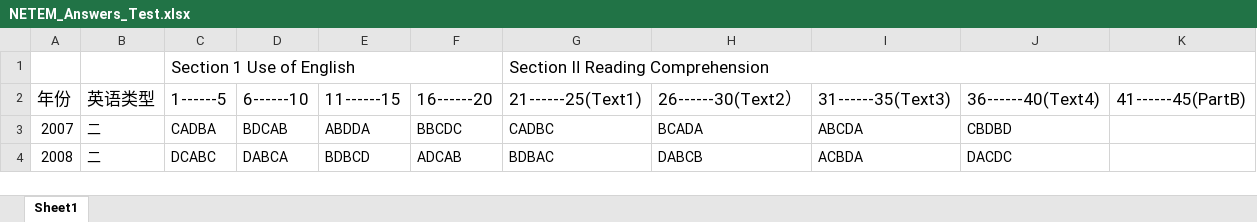
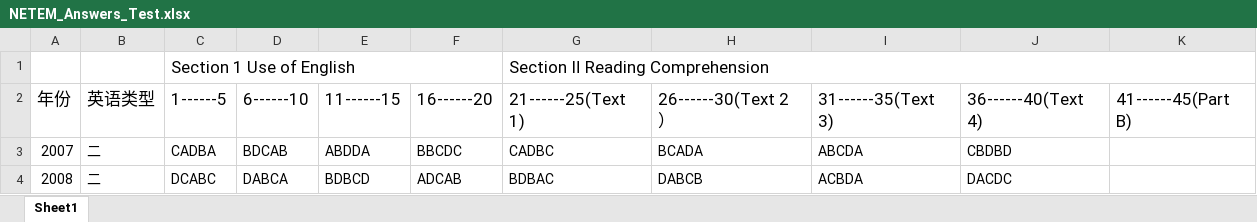
Before and after one commit to FreeWindZi/answers, an Excel workbook: app/assets/NETEM_Answers_Test.xlsx, sheet Sheet1, drawn as a sheet; only a part is shown; values as stored, in another font and other column widths than the file's, no borders; the diff names each change by its address in the sheet, - before the commit and + after, or states it on an @@ line.

```diff
--- a/app/assets/NETEM_Answers_Test.xlsx (sheet Sheet1)
+++ b/app/assets/NETEM_Answers_Test.xlsx (sheet Sheet1)
-G2: 21------25(Text1)
+G2: 21------25(Text 1)
-H2: 26------30(Text2）
+H2: 26------30(Text 2）
-I2: 31------35(Text3)
+I2: 31------35(Text 3)
-J2: 36------40(Text4)
+J2: 36------40(Text 4)
-K2: 41------45(PartB)
+K2: 41------45(Part B)
```
Also changed, not shown: 22 other files.
